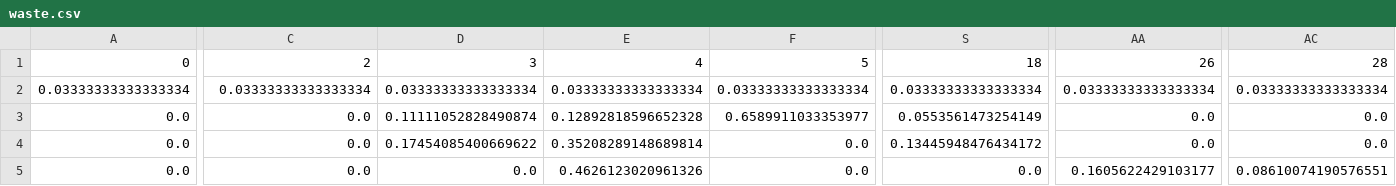
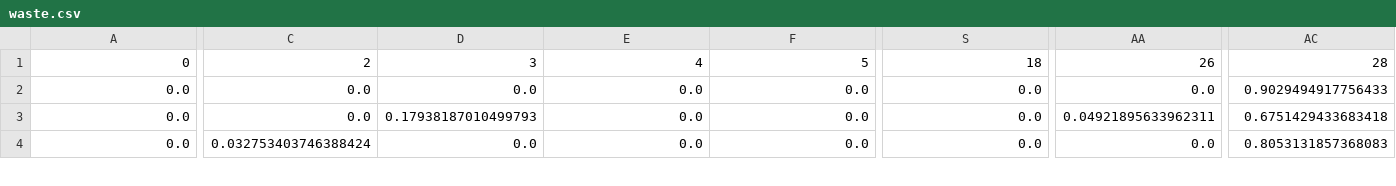
Before and after one commit to saketguddeti/NY-Times-Article-Recommender, a CSV file: data/waste.csv, drawn as a sheet; only a part is shown, gaps mark what is left out; removed rows and columns are numbered as before the commit, all else as after; rows hold the shown columns only; the diff covers the shown part only; the diff names each change by its address in the sheet, - before the commit and + after, or states it on an @@ line.

```diff
--- a/data/waste.csv
+++ b/data/waste.csv
-row 2: 0.03333333333333334 | 0.03333333333333334 | 0.03333333333333334 | 0.03333333333333334 | 0.03333333333333334 | 0.03333333333333334 | 0.03333333333333334 | 0.03333333333333334
-D2: 0.11111052828490874
+D2: 0.0
-E2: 0.12892818596652328
+E2: 0.0
-F2: 0.6589911033353977
+F2: 0.0
-S2: 0.0553561473254149
+S2: 0.0
-AC2: 0.0
+AC2: 0.9029494917756433
-D3: 0.17454085400669622
+D3: 0.17938187010499793
-E3: 0.35208289148689814
+E3: 0.0
-S3: 0.13445948476434172
+S3: 0.0
-AA3: 0.0
+AA3: 0.04921895633962311
-AC3: 0.0
+AC3: 0.6751429433683418
-C4: 0.0
+C4: 0.032753403746388424
-E4: 0.4626123020961326
+E4: 0.0
-AA4: 0.1605622429103177
+AA4: 0.0
-AC4: 0.08610074190576551
+AC4: 0.8053131857368083
```
Also changed, not shown: 1 added row and 63 edited cells elsewhere in this file, data/df.csv, 7 other files.
